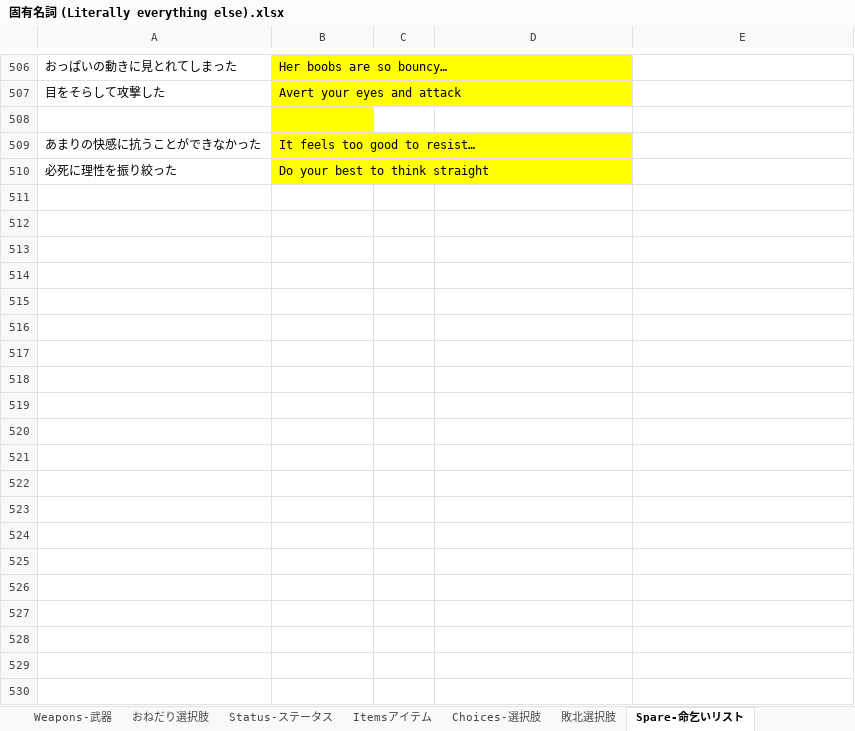
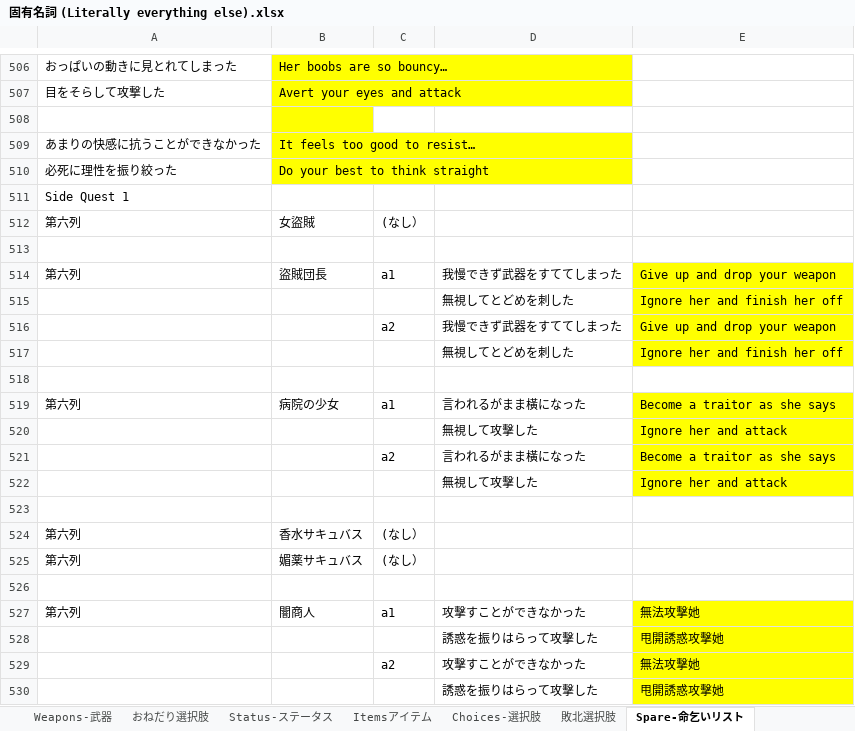
Before and after one commit to Giratena/Succubus-Senki-Translation-Project, an Excel workbook: 固有名詞 (Literally everything else).xlsx, sheet Spare-命乞いリスト, drawn as a sheet; only a part is shown, gaps mark what is left out; values as stored, in another font and other column widths than the file's, no borders; the diff covers the shown part only; the diff names each change by its address in the sheet, - before the commit and + after, or states it on an @@ line.

```diff
--- a/固有名詞 (Literally everything else).xlsx (sheet Spare-命乞いリスト)
+++ b/固有名詞 (Literally everything else).xlsx (sheet Spare-命乞いリスト)
+row 511: Side Quest 1
+row 512: 第六列 | 女盜賊 | (なし）
+row 513: (empty)
+row 514: 第六列 | 盜賊団長 | a1 | 我慢できず武器をすててしまった | Give up and drop your weapon
+row 515:  |  |  | 無視してとどめを刺した | Ignore her and finish her off
+row 516:  |  | a2 | 我慢できず武器をすててしまった | Give up and drop your weapon
+row 517:  |  |  | 無視してとどめを刺した | Ignore her and finish her off
+row 518: (empty)
+row 519: 第六列 | 病院の少女 | a1 | 言われるがまま橫になった | Become a traitor as she says
+row 520:  |  |  | 無視して攻擊した | Ignore her and attack
+row 521:  |  | a2 | 言われるがまま橫になった | Become a traitor as she says
+row 522:  |  |  | 無視して攻擊した | Ignore her and attack
+row 523: (empty)
+row 524: 第六列 | 香水サキュバス | (なし）
+row 525: 第六列 | 媚薬サキュバス | (なし）
+row 526: (empty)
+row 527: 第六列 | 闇商人 | a1 | 攻擊すことができなかった | 無法攻擊她
+row 528:  |  |  | 誘惑を振りはらって攻擊した | 甩開誘惑攻擊她
+row 529:  |  | a2 | 攻擊すことができなかった | 無法攻擊她
+row 530:  |  |  | 誘惑を振りはらって攻擊した | 甩開誘惑攻擊她
```
Also changed, not shown: 25 added rows elsewhere in this sheet, sheet Changelog, sheet names-名前, sheet おねだり選択肢, sheet Weapons-武器, sheet Choices-選択肢, sheet Itemsアイテム, 2 more sheets, 3 other files.
